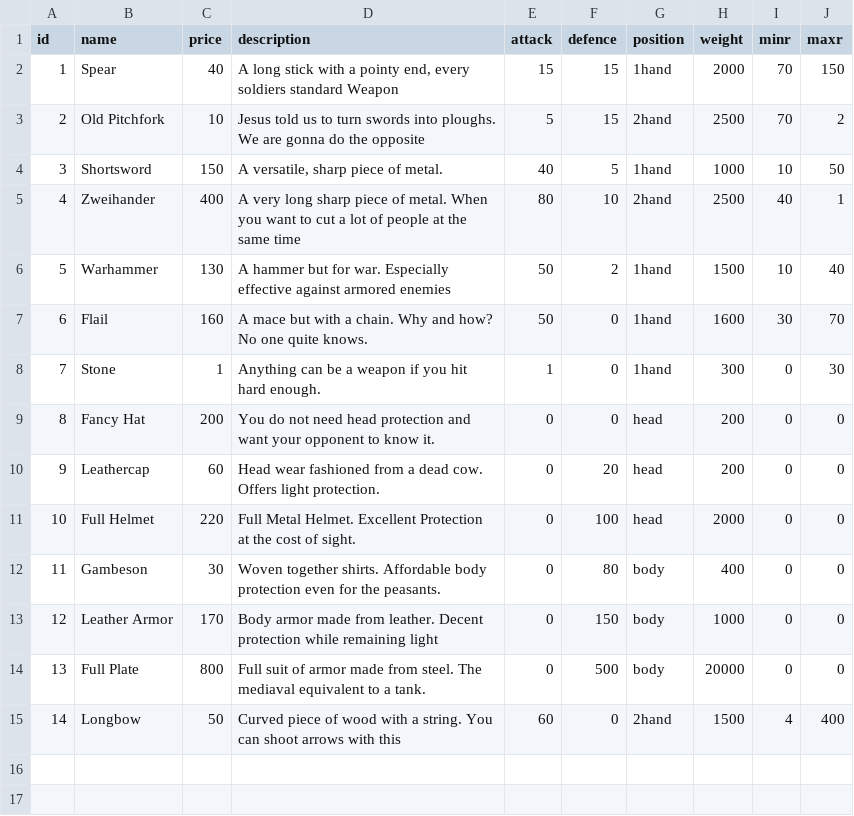
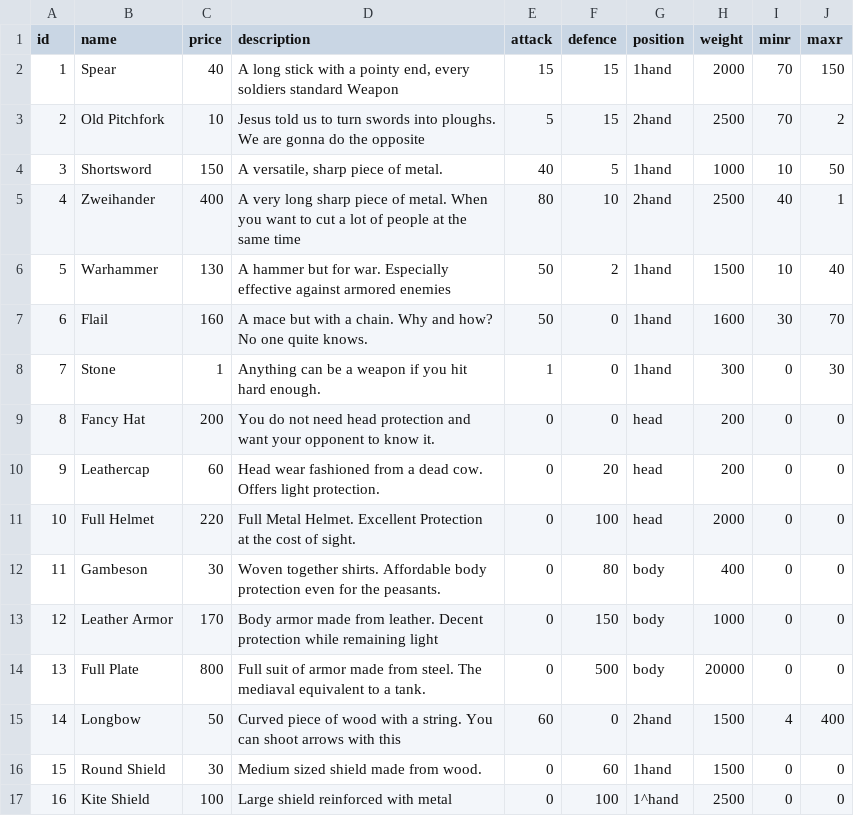
Before and after one commit to KBE-Knightly-Project-2022/Warehouse, a CSV file: components.csv, drawn as a sheet; the diff names each change by its address in the sheet, - before the commit and + after, or states it on an @@ line.

```diff
--- a/components.csv
+++ b/components.csv
+row 16: 15 | Round Shield | 30 | Medium sized shield made from wood. | 0 | 60 | 1hand | 1500 | 0 | 0
+row 17: 16 | Kite Shield | 100 | Large shield reinforced with metal | 0 | 100 | 1^hand | 2500 | 0 | 0
```
Also changed, not shown: 3 other files.
